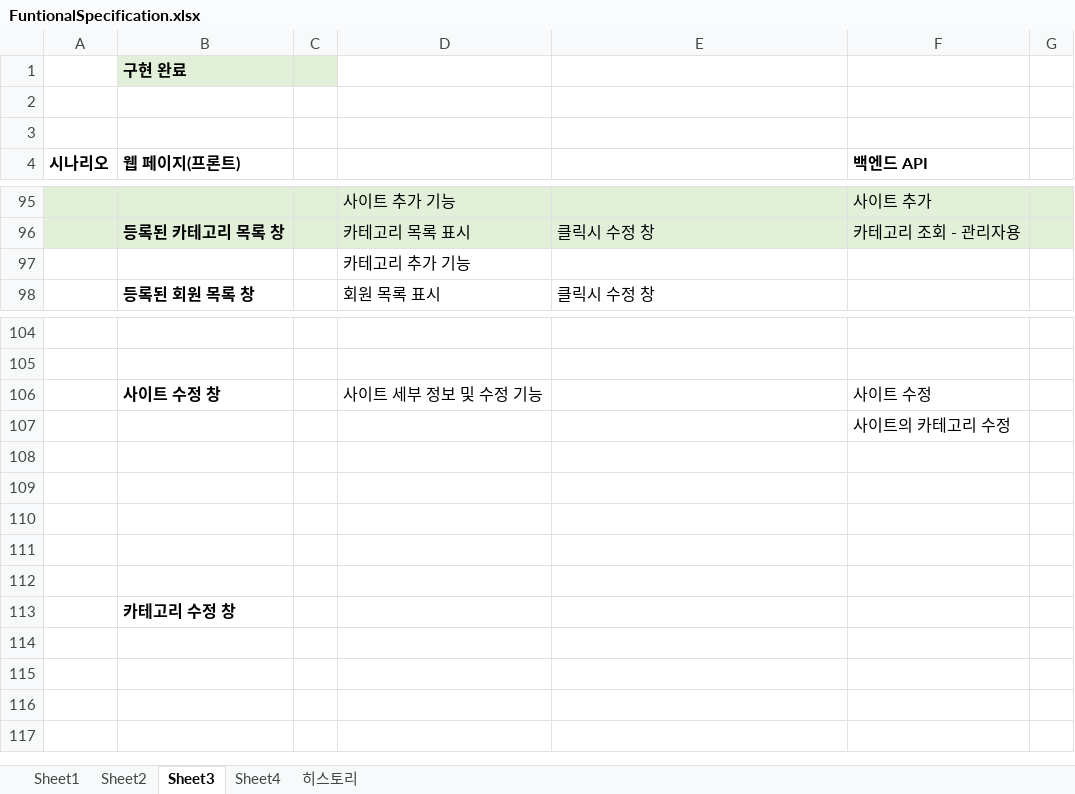
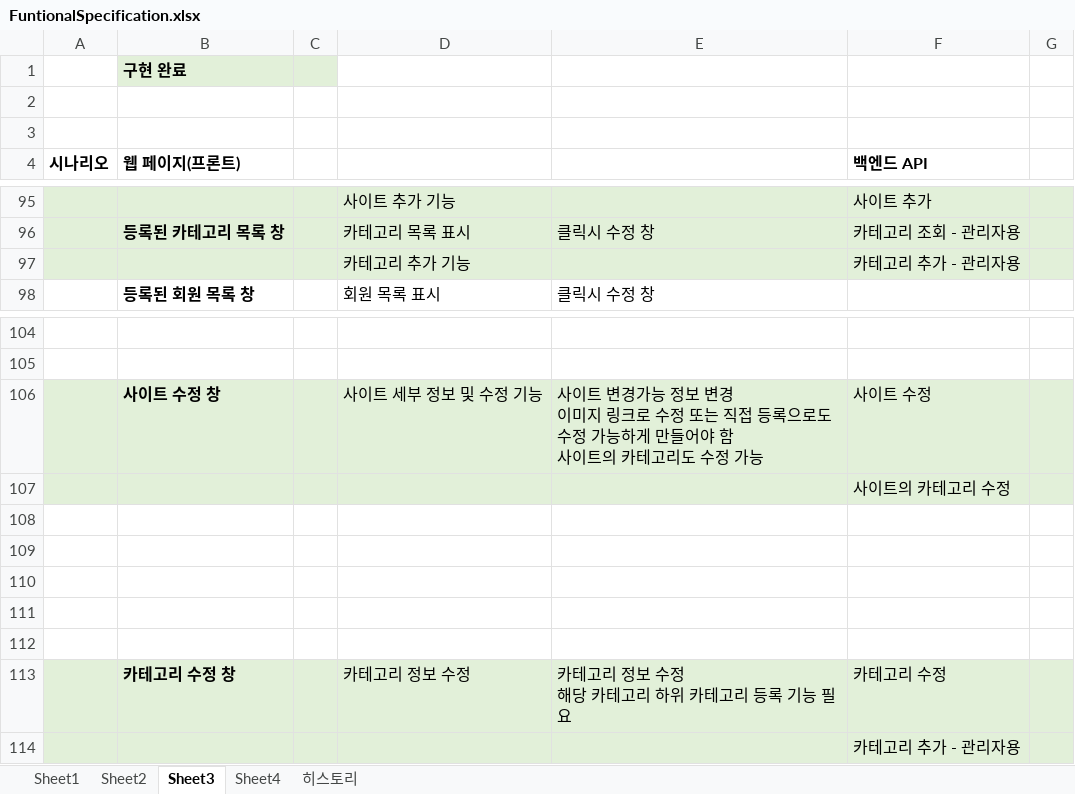
Before and after one commit to mygorithm2020/BookmarkProject, an Excel workbook: FuntionalSpecification.xlsx, sheet Sheet3, drawn as a sheet; only a part is shown, gaps mark what is left out; values as stored, in another font and other column widths than the file's, no borders; removed rows and columns are numbered as before the commit, all else as after; ↵ is a line break in a cell; the diff names each change by its address in the sheet, - before the commit and + after, or states it on an @@ line.

```diff
--- a/FuntionalSpecification.xlsx (sheet Sheet3)
+++ b/FuntionalSpecification.xlsx (sheet Sheet3)
-A97:G97 fill: none
+A97:G97 fill: #E2F0D9
-F97 (백엔드 API): (empty)
+F97 (백엔드 API): 카테고리 추가 - 관리자용
-A106:G107 fill: none
+A106:G107 fill: #E2F0D9
-E106: (empty)
+E106: 사이트 변경가능 정보 변경 ↵ 이미지 링크로 수정 또는 직접 등록으로도 수정 가능하게 만들어야 함 ↵ 사이트의 카테고리도 수정 가능
-row 113:  | 카테고리 수정 창
+row 113:  | 카테고리 수정 창 |  | 카테고리 정보 수정 | 카테고리 정보 수정 ↵ 해당 카테고리 하위 카테고리 등록 기능 필요 | 카테고리 수정
+row 114:  |  |  |  |  | 카테고리 추가 - 관리자용
```
Also changed, not shown: 24 other files.
